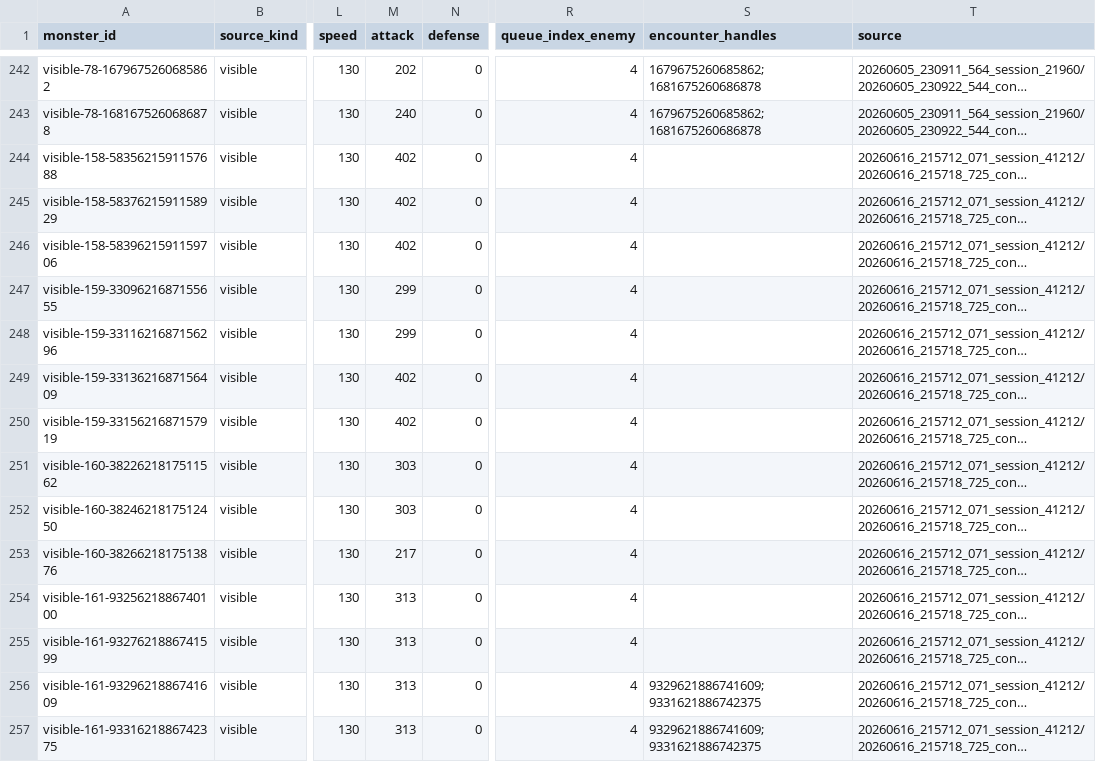
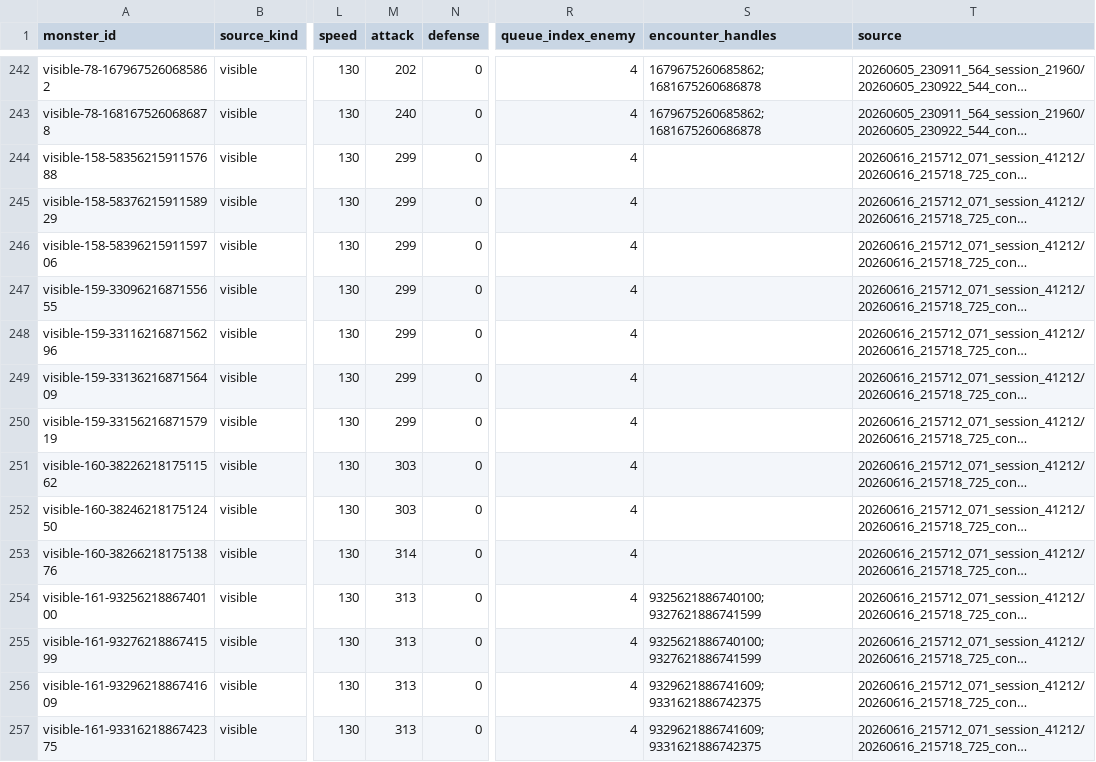
Before and after one commit to aiyouxiAAA/ai-server, a CSV file: internal/classicdata/source/monster-table.csv, drawn as a sheet; only a part is shown, gaps mark what is left out; long unchanged cells end in …; the diff covers the shown part only; the diff names each change by its address in the sheet, - before the commit and + after, or states it on an @@ line.

Commit message:
fix: restore shihuku multi-monster encounter groups from capture
Fill missing encounter_handles for boss and map161 pairs, regenerate
classic tables, and lock the captured multi-enemy battle windows.

```diff
--- a/internal/classicdata/source/monster-table.csv
+++ b/internal/classicdata/source/monster-table.csv
-M244:M246 (attack): 402
+M244:M246 (attack): 299
-M249:M250 (attack): 402
+M249:M250 (attack): 299
-M253 (attack): 217
+M253 (attack): 314
-S254:S255 (encounter_handles): (empty)
+S254:S255 (encounter_handles): 9325621886740100;9327621886741599
```
Also changed, not shown: 18 edited cells elsewhere in this file, internal/battle/config/classic-visible-monster.csv, 11 other files.
